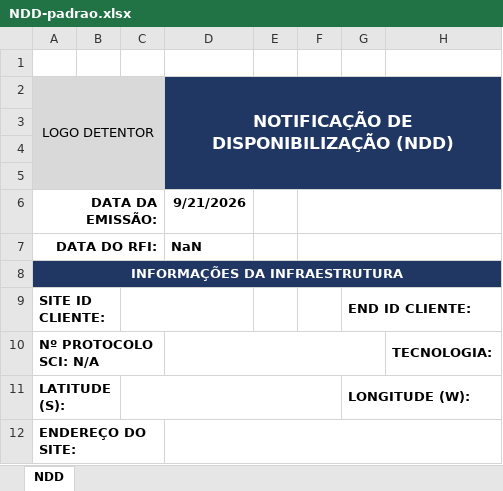
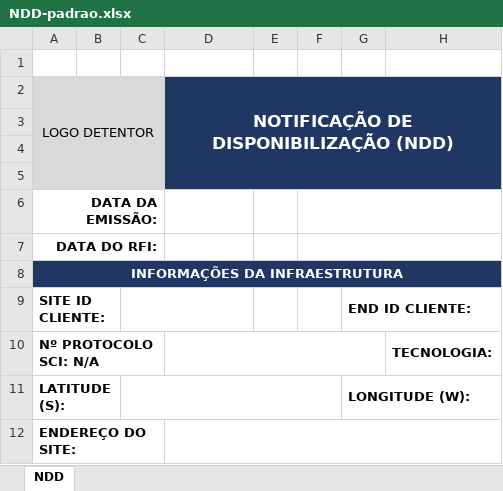
Before and after one commit to ValtemirFeliciano/web-ndd-tim, an Excel workbook: public/templates/NDD-padrao.xlsx, sheet NDD, drawn as a sheet; only a part is shown; values as stored, in another font and other column widths than the file's, no borders; charts and pictures not drawn; the diff names each change by its address in the sheet, - before the commit and + after, or states it on an @@ line.

Commit message:
feat: preencher data de emissao via codigo (D6) e adicionar campo de Data do RFI (D7)

```diff
--- a/public/templates/NDD-padrao.xlsx (sheet NDD)
+++ b/public/templates/NDD-padrao.xlsx (sheet NDD)
-D6: 9/21/2026
+D6: (empty)
-D7: NaN
+D7: (empty)
```
Also changed, not shown: charts or pictures, public/templates/NDD-bts.xlsx, public/templates/NDD-collo.xlsx, 5 other files.
